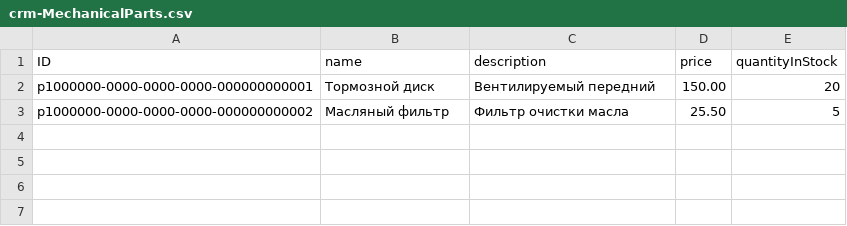
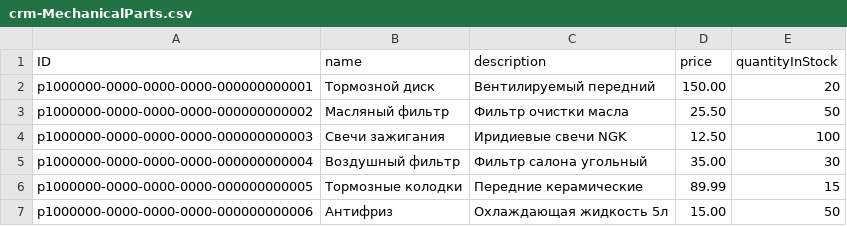
Before and after one commit to aleks2008-dev/crm-sap-dev, a CSV file: db/data/crm-MechanicalParts.csv, drawn as a sheet.

```diff
--- a/db/data/crm-MechanicalParts.csv
+++ b/db/data/crm-MechanicalParts.csv
@@ -2,2 +2,6 @@ ID;name;description;price;quantityInStock
 p1000000-0000-0000-0000-000000000001;Тормозной диск;Вентилируемый передний;150.00;20
-p1000000-0000-0000-0000-000000000002;Масляный фильтр;Фильтр очистки масла;25.50;5
+p1000000-0000-0000-0000-000000000002;Масляный фильтр;Фильтр очистки масла;25.50;50
+p1000000-0000-0000-0000-000000000003;Свечи зажигания;Иридиевые свечи NGK;12.50;100
+p1000000-0000-0000-0000-000000000004;Воздушный фильтр;Фильтр салона угольный;35.00;30
+p1000000-0000-0000-0000-000000000005;Тормозные колодки;Передние керамические;89.99;15
+p1000000-0000-0000-0000-000000000006;Антифриз;Охлаждающая жидкость 5л;15.00;50
```
Also changed, not shown: db/data/crm-OrderItems.csv, db/data/crm-Orders.csv, 4 other files.
